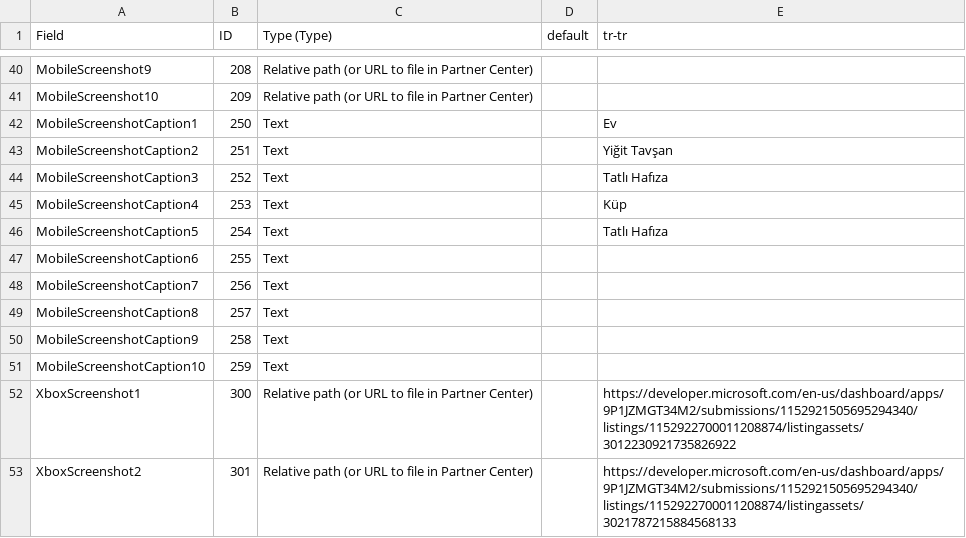
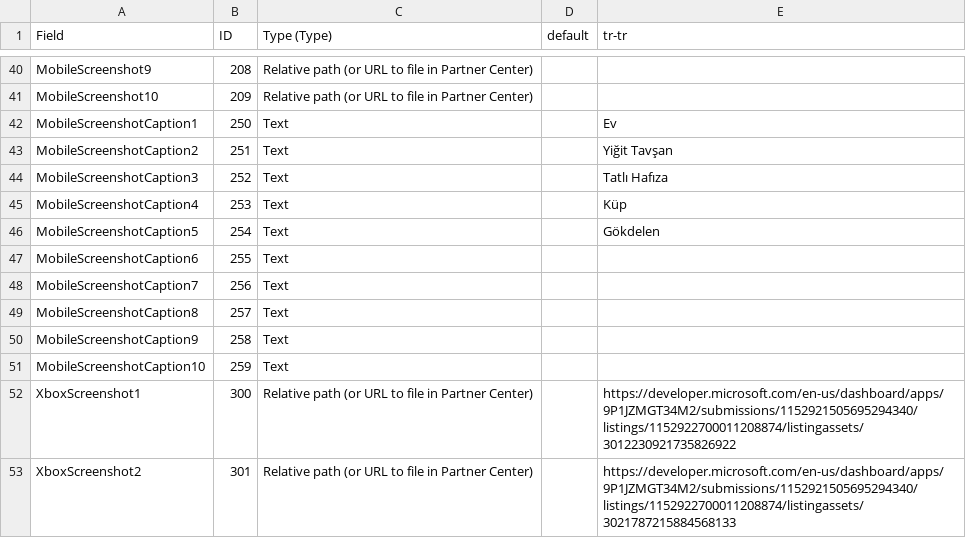
Before and after one commit to Soferity/GamePortal, a CSV file: .store/Microsoft Store/tr-TR.csv, drawn as a sheet; only a part is shown, gaps mark what is left out.

Commit message:
Update tr-TR.csv

```diff
--- a/.store/Microsoft Store/tr-TR.csv
+++ b/.store/Microsoft Store/tr-TR.csv
@@ -50,3 +50,3 @@ MobileScreenshotCaption3,252,Text,,Tatlı Hafıza
 MobileScreenshotCaption4,253,Text,,Küp
-MobileScreenshotCaption5,254,Text,,Tatlı Hafıza
+MobileScreenshotCaption5,254,Text,,Gökdelen
 MobileScreenshotCaption6,255,Text,,
```
